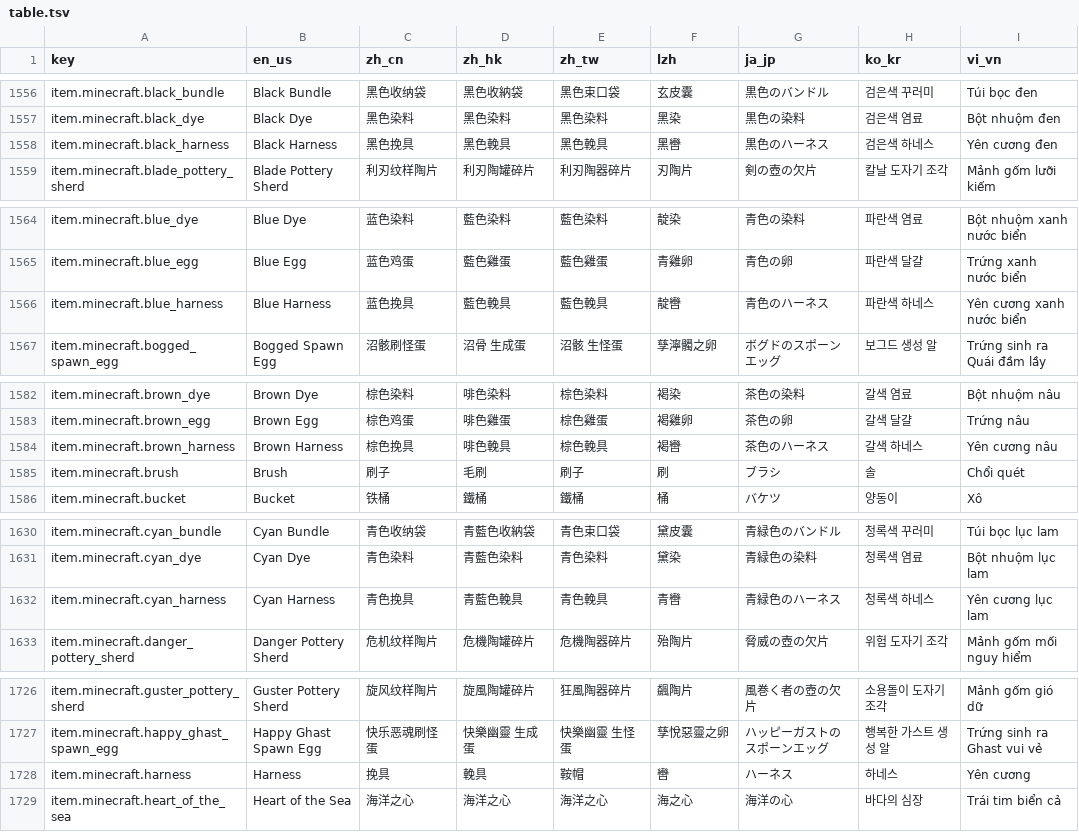
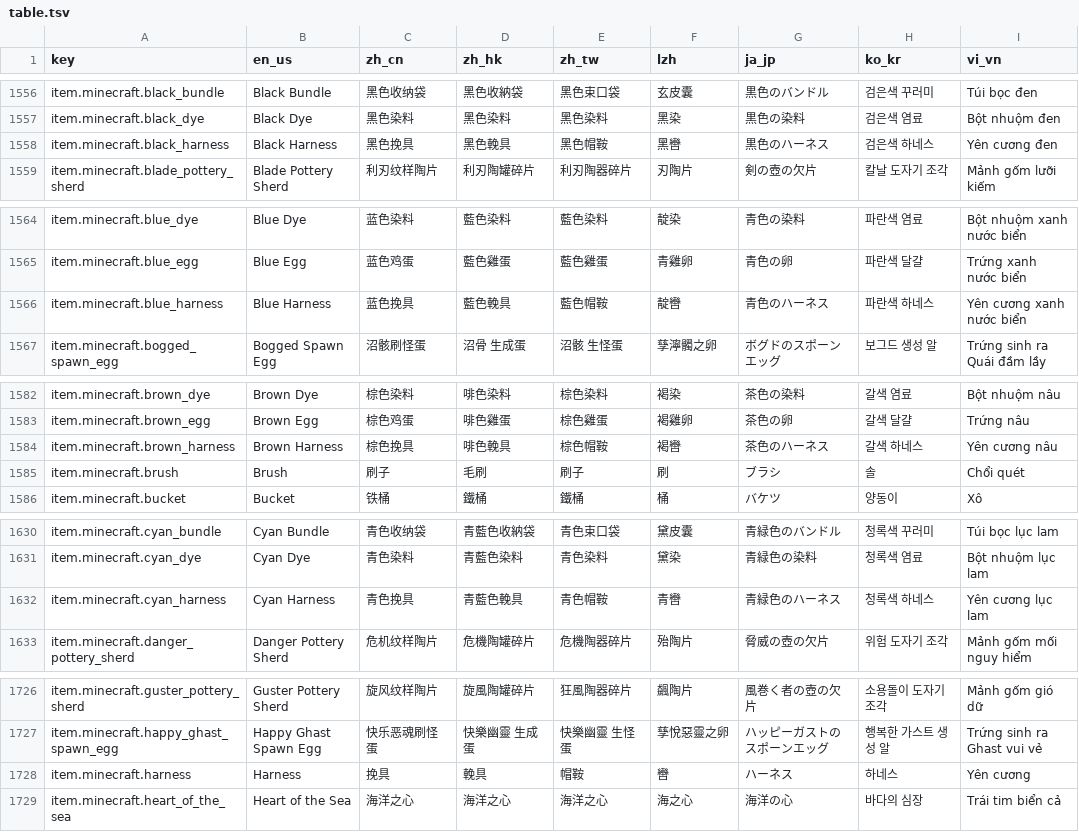
Before and after one commit to SkyEye-FAST/verdigloss, a TSV file: public/table.tsv, drawn as a sheet; only a part is shown, gaps mark what is left out; the diff covers the shown part only.

```diff
--- a/public/table.tsv
+++ b/public/table.tsv
@@ -1557,3 +1557,3 @@ item.minecraft.black_bundle	Black Bundle	黑色收纳袋	黑色收納袋	黑色
 item.minecraft.black_dye	Black Dye	黑色染料	黑色染料	黑色染料	黑染	黒色の染料	검은색 염료	Bột nhuộm đen
-item.minecraft.black_harness	Black Harness	黑色挽具	黑色輓具	黑色輓具	黑轡	黒色のハーネス	검은색 하네스	Yên cương đen
+item.minecraft.black_harness	Black Harness	黑色挽具	黑色輓具	黑色帽鞍	黑轡	黒色のハーネス	검은색 하네스	Yên cương đen
 item.minecraft.blade_pottery_sherd	Blade Pottery Sherd	利刃纹样陶片	利刃陶罐碎片	利刃陶器碎片	刃陶片	剣の壺の欠片	칼날 도자기 조각	Mảnh gốm lưỡi kiếm
@@ -1565,3 +1565,3 @@ item.minecraft.blue_dye	Blue Dye	蓝色染料	藍色染料	藍色染料	靛染
 item.minecraft.blue_egg	Blue Egg	蓝色鸡蛋	藍色雞蛋	藍色雞蛋	青雞卵	青色の卵	파란색 달걀	Trứng xanh nước biển
-item.minecraft.blue_harness	Blue Harness	蓝色挽具	藍色輓具	藍色輓具	靛轡	青色のハーネス	파란색 하네스	Yên cương xanh nước biển
+item.minecraft.blue_harness	Blue Harness	蓝色挽具	藍色輓具	藍色帽鞍	靛轡	青色のハーネス	파란색 하네스	Yên cương xanh nước biển
 item.minecraft.bogged_spawn_egg	Bogged Spawn Egg	沼骸刷怪蛋	沼骨 生成蛋	沼骸 生怪蛋	孳濘髑之卵	ボグドのスポーンエッグ	보그드 생성 알	Trứng sinh ra Quái đầm lầy
@@ -1583,3 +1583,3 @@ item.minecraft.brown_dye	Brown Dye	棕色染料	啡色染料	棕色染料	褐染
 item.minecraft.brown_egg	Brown Egg	棕色鸡蛋	啡色雞蛋	棕色雞蛋	褐雞卵	茶色の卵	갈색 달걀	Trứng nâu
-item.minecraft.brown_harness	Brown Harness	棕色挽具	啡色輓具	棕色輓具	褐轡	茶色のハーネス	갈색 하네스	Yên cương nâu
+item.minecraft.brown_harness	Brown Harness	棕色挽具	啡色輓具	棕色帽鞍	褐轡	茶色のハーネス	갈색 하네스	Yên cương nâu
 item.minecraft.brush	Brush	刷子	毛刷	刷子	刷	ブラシ	솔	Chổi quét
@@ -1631,3 +1631,3 @@ item.minecraft.cyan_bundle	Cyan Bundle	青色收纳袋	青藍色收納袋	青色
 item.minecraft.cyan_dye	Cyan Dye	青色染料	青藍色染料	青色染料	黛染	青緑色の染料	청록색 염료	Bột nhuộm lục lam
-item.minecraft.cyan_harness	Cyan Harness	青色挽具	青藍色輓具	青色輓具	青轡	青緑色のハーネス	청록색 하네스	Yên cương lục lam
+item.minecraft.cyan_harness	Cyan Harness	青色挽具	青藍色輓具	青色帽鞍	青轡	青緑色のハーネス	청록색 하네스	Yên cương lục lam
 item.minecraft.danger_pottery_sherd	Danger Pottery Sherd	危机纹样陶片	危機陶罐碎片	危機陶器碎片	殆陶片	脅威の壺の欠片	위험 도자기 조각	Mảnh gốm mối nguy hiểm
@@ -1727,3 +1727,3 @@ item.minecraft.guster_pottery_sherd	Guster Pottery Sherd	旋风纹样陶片	旋
 item.minecraft.happy_ghast_spawn_egg	Happy Ghast Spawn Egg	快乐恶魂刷怪蛋	快樂幽靈 生成蛋	快樂幽靈 生怪蛋	孳悅惡靈之卵	ハッピーガストのスポーンエッグ	행복한 가스트 생성 알	Trứng sinh ra Ghast vui vẻ
-item.minecraft.harness	Harness	挽具	輓具	鞍帽	轡	ハーネス	하네스	Yên cương
+item.minecraft.harness	Harness	挽具	輓具	帽鞍	轡	ハーネス	하네스	Yên cương
 item.minecraft.heart_of_the_sea	Heart of the Sea	海洋之心	海洋之心	海洋之心	海之心	海洋の心	바다의 심장	Trái tim biển cả
```
Also changed, not shown: 25 edited cells elsewhere in this file.
